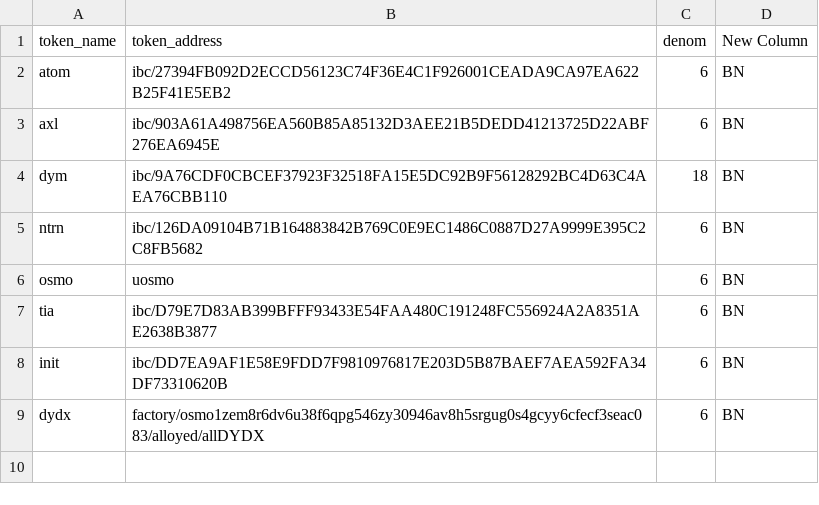
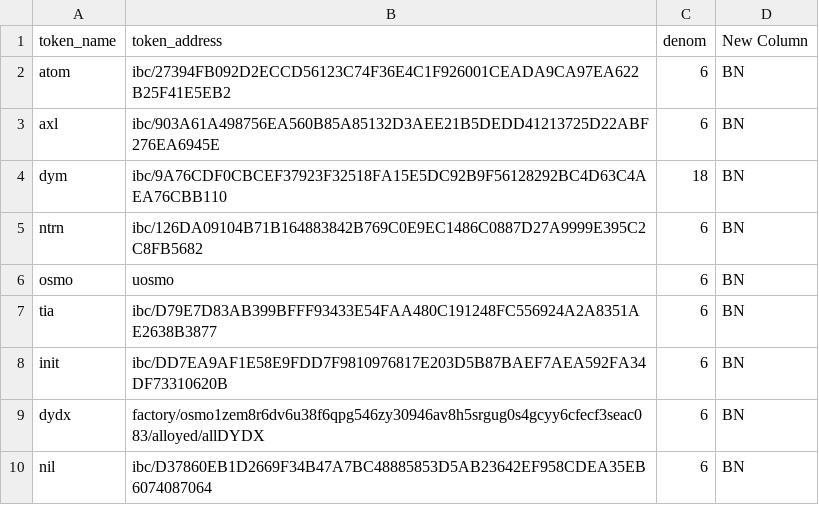
Before and after one commit to FarbregasH/AWS_T1, a CSV file: Token_Master_CEX1_BN.csv, drawn as a sheet; the diff names each change by its address in the sheet, - before the commit and + after, or states it on an @@ line.

```diff
--- a/Token_Master_CEX1_BN.csv
+++ b/Token_Master_CEX1_BN.csv
+row 10: nil | ibc/D37860EB1D2669F34B47A7BC48885853D5AB23642EF958CDEA35EB6074087064 | 6 | BN
```
Also changed, not shown: Token_Master_CEX1_MX.csv.
